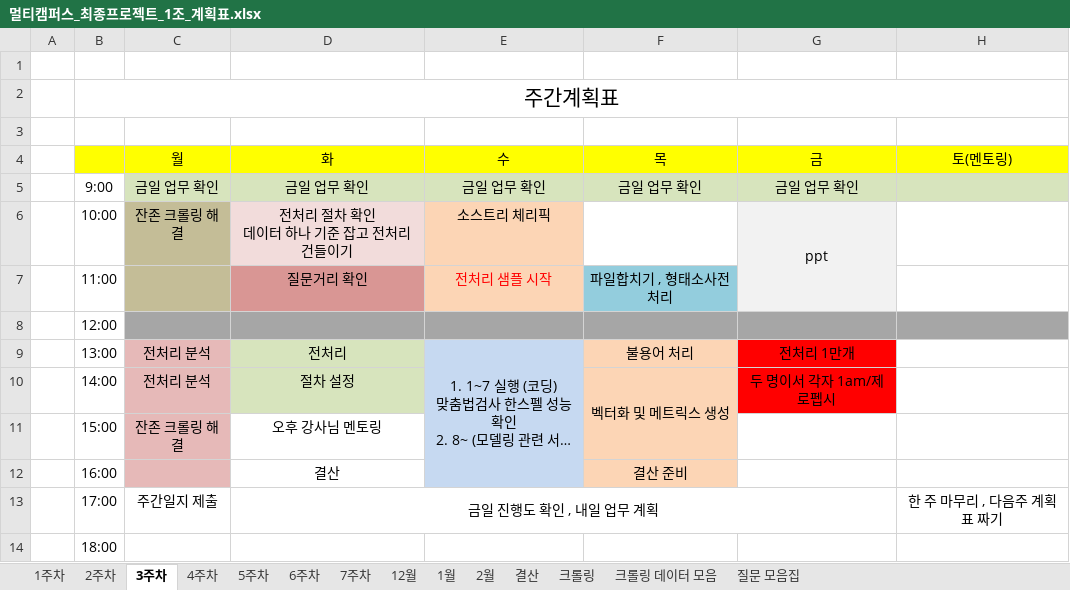
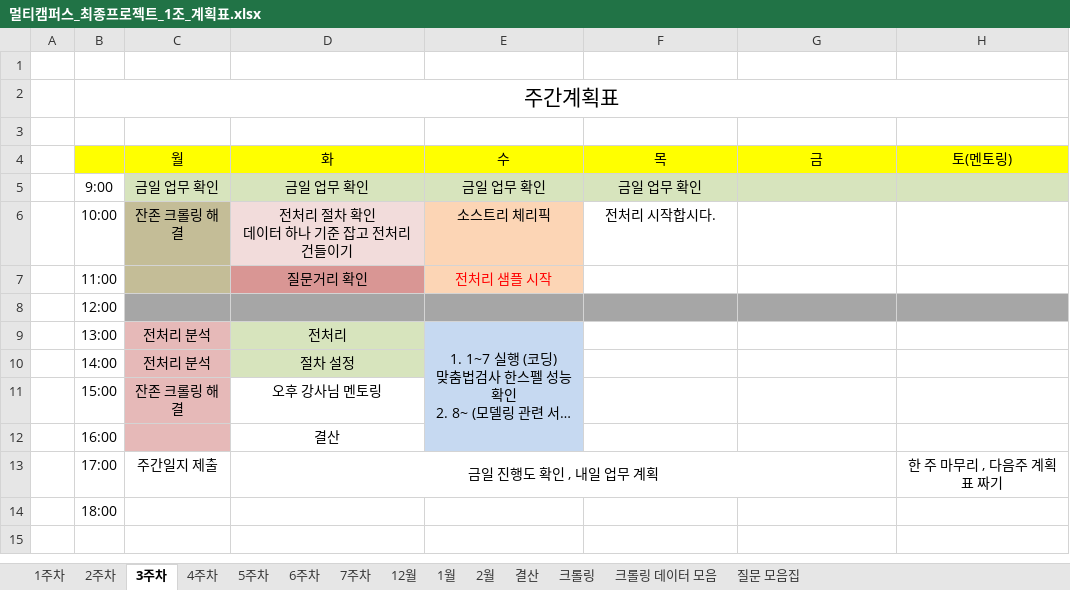
Before and after one commit to JUICE-JinHyeong/multicampus_final_First, an Excel workbook: final_project/프로젝트 필요 양식/멀티캠퍼스_최종프로젝트_1조_계획표.xlsx, sheet 3주차, drawn as a sheet; only a part is shown; the shorter side is filled out with more unchanged rows; long unchanged cells end in …; values as stored, in another font and other column widths than the file's, no borders; charts and pictures not drawn; the diff names each change by its address in the sheet, - before the commit and + after, or states it on an @@ line.

Commit message:
Revert "23-01-05 3주 4일차 결산 upload"
This reverts commit a751986d8ab492dc3362d382209f72c0d1ead1eb.

```diff
--- a/final_project/프로젝트 필요 양식/멀티캠퍼스_최종프로젝트_1조_계획표.xlsx (sheet 3주차)
+++ b/final_project/프로젝트 필요 양식/멀티캠퍼스_최종프로젝트_1조_계획표.xlsx (sheet 3주차)
-G5 (금): 금일 업무 확인
+G5 (금): (empty)
-F6 (목): (empty)
+F6 (목): 전처리 시작합시다.
-G6 (금): ppt
+G6 (금): (empty)
-G6:G7 fill: #F2F2F2
+G6:G7 fill: none
-G6:G7 merged
-F7 (목): 파일합치기 , 형태소사전처리
+F7 (목): (empty)
-F7 fill: #93CDDD
+F7 fill: none
-F9 (목): 불용어 처리
+F9 (목): (empty)
-F9:F12 fill: #FCD5B5
+F9:F12 fill: none
-G9 (금): 전처리 1만개
+G9 (금): (empty)
-G9:G10 fill: #FF0000
+G9:G10 fill: none
-F10 (목): 벡터화 및 메트릭스 생성
+F10 (목): (empty)
-F10:F11 merged
-G10 (금): 두 명이서 각자 1am/제로펩시
+G10 (금): (empty)
-F12 (목): 결산 준비
+F12 (목): (empty)
```
Also changed, not shown: sheet 결산, sheet 질문 모음집.
